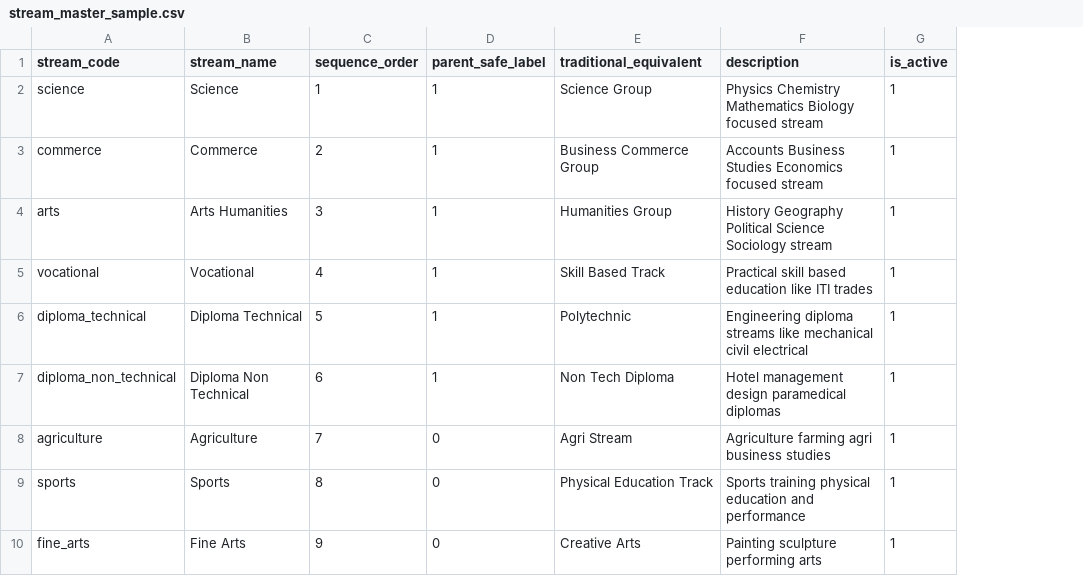
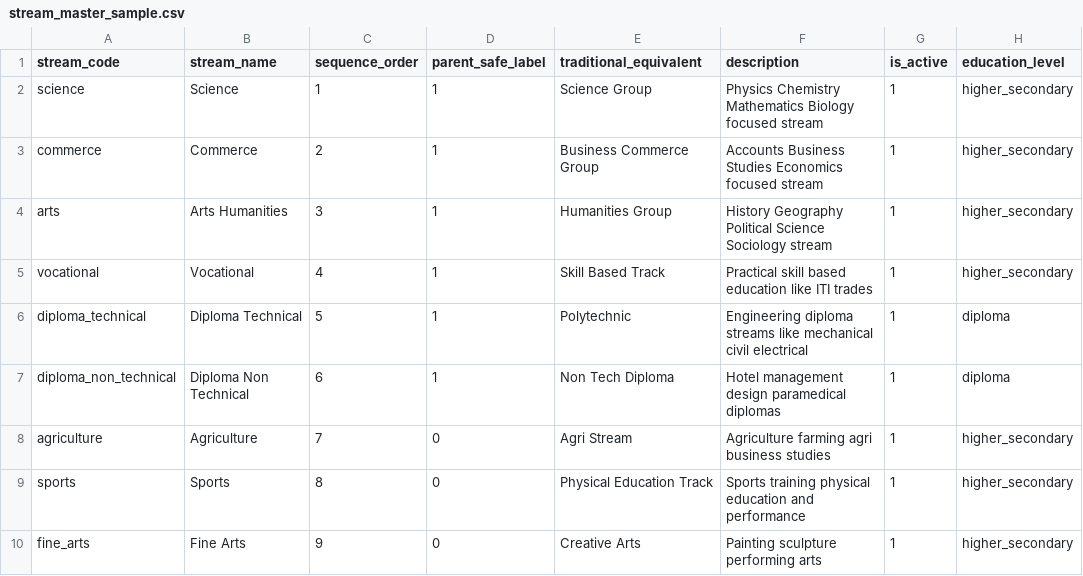
Before and after one commit to nkukadiya89/Future4u-backend, a CSV file: core/management/source/stream_master_sample.csv, drawn as a sheet; only a part is shown; the diff names each change by its address in the sheet, - before the commit and + after, or states it on an @@ line.

```diff
--- a/core/management/source/stream_master_sample.csv
+++ b/core/management/source/stream_master_sample.csv
+column H (education_level), rows 2-10: higher_secondary | higher_secondary | higher_secondary | higher_secondary | diploma | diploma | higher_secondary | higher_secondary | higher_secondary
```
Also changed, not shown: 1 other file.
